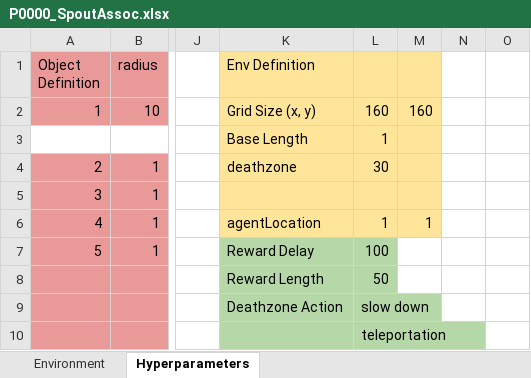
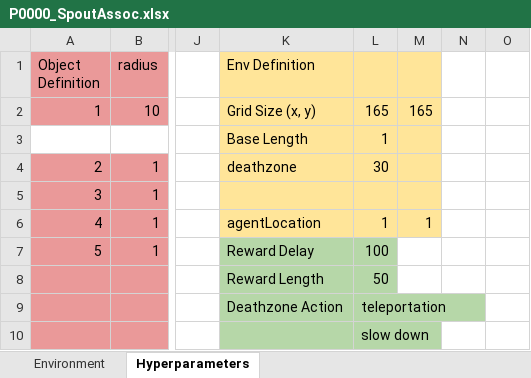
Before and after one commit to LoaloaF/UnityRatVR, an Excel workbook: Paradigms/P0000_SpoutAssoc.xlsx, sheet Hyperparameters, drawn as a sheet; only a part is shown, gaps mark what is left out; values as stored, in another font and other column widths than the file's, no borders; the diff names each change by its address in the sheet, - before the commit and + after, or states it on an @@ line.

```diff
--- a/Paradigms/P0000_SpoutAssoc.xlsx (sheet Hyperparameters)
+++ b/Paradigms/P0000_SpoutAssoc.xlsx (sheet Hyperparameters)
-L2: 160
+L2: 165
-M2: 160
+M2: 165
-L9: slow down
+L9: teleportation
-L10: teleportation
+L10: slow down
```
Also changed, not shown: 9 other files.
